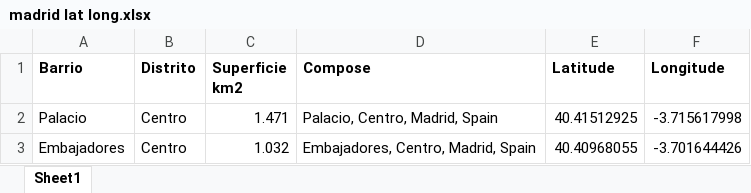
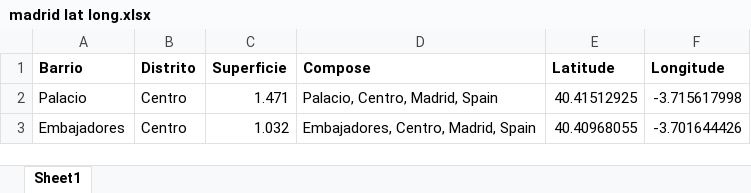
Before and after one commit to filipe-afonso-carvalho/capstone, an Excel workbook: madrid lat long.xlsx, sheet Sheet1, drawn as a sheet; only a part is shown; values as stored, in another font and other column widths than the file's, no borders; the diff names each change by its address in the sheet, - before the commit and + after, or states it on an @@ line.

Commit message:
Add files via upload

```diff
--- a/madrid lat long.xlsx (sheet Sheet1)
+++ b/madrid lat long.xlsx (sheet Sheet1)
-C1: Superficie km2
+C1: Superficie
```
